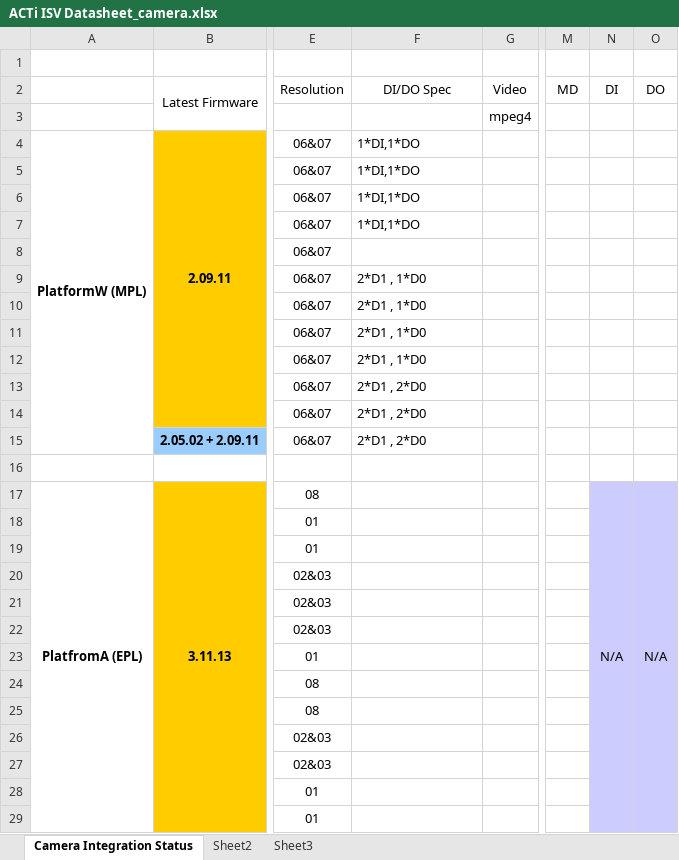
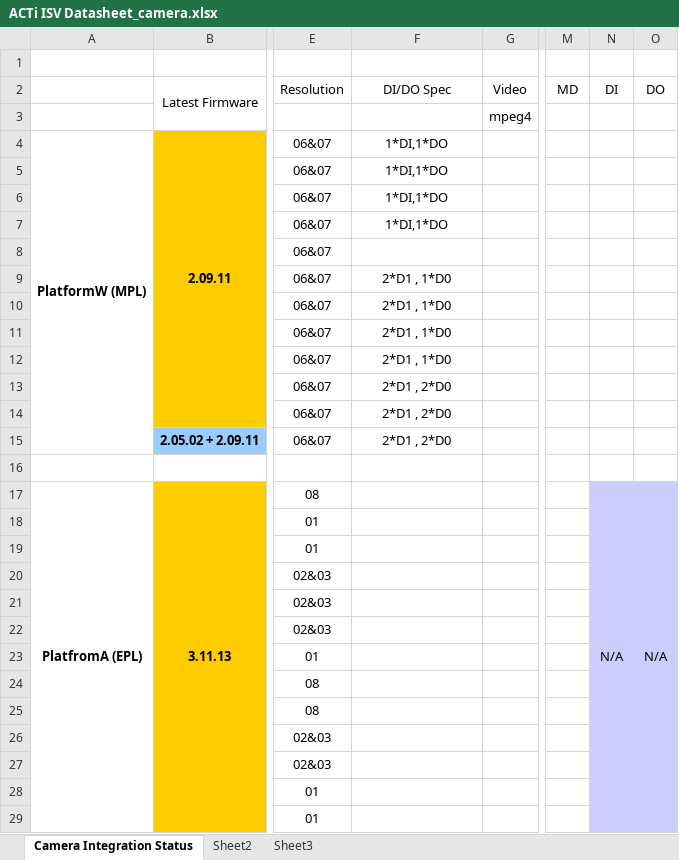
Before and after one commit to bluecherrydvr/docs, an Excel workbook: ACTi/ACTi ISV Datasheet_camera.xlsx, sheet Camera Integration Status, drawn as a sheet; only a part is shown, gaps mark what is left out; values as stored, in another font and other column widths than the file's, no borders; removed rows and columns are numbered as before the commit, all else as after; the diff covers the shown part only; the diff names each change by its address in the sheet, - before the commit and + after, or states it on an @@ line.

Commit message:
Update ACTi Matrix, Added Arecont SDK PDF, Panasonic and Sony (SDK V5) docs

```diff
--- a/ACTi/ACTi ISV Datasheet_camera.xlsx (sheet Camera Integration Status)
+++ b/ACTi/ACTi ISV Datasheet_camera.xlsx (sheet Camera Integration Status)
-F4:F7 alignment: left
+F4:F7 alignment: center
-F9:F15 alignment: left
+F9:F15 alignment: center
-N17:N37 merged
+N17:N34 merged
-O17:O37 merged
+O17:O34 merged
```
Also changed, not shown: 12 added rows, 1 removed row, 1 moved row, 6 edited cells, cell formats and merged cells elsewhere in this sheet, 33 other files.
